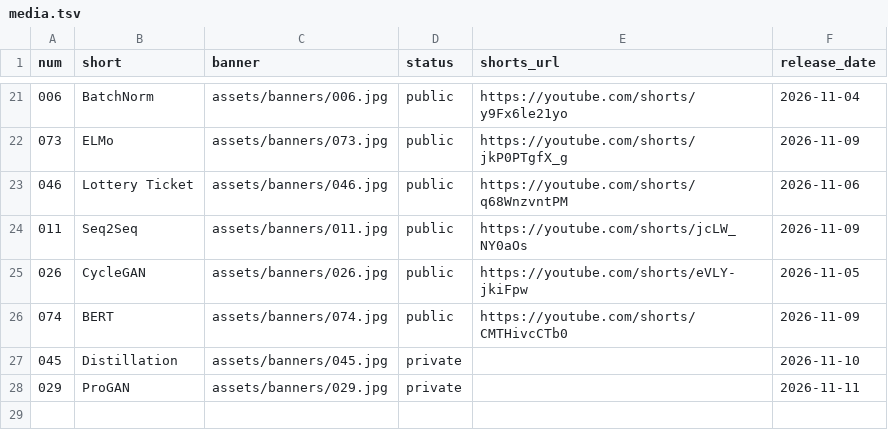
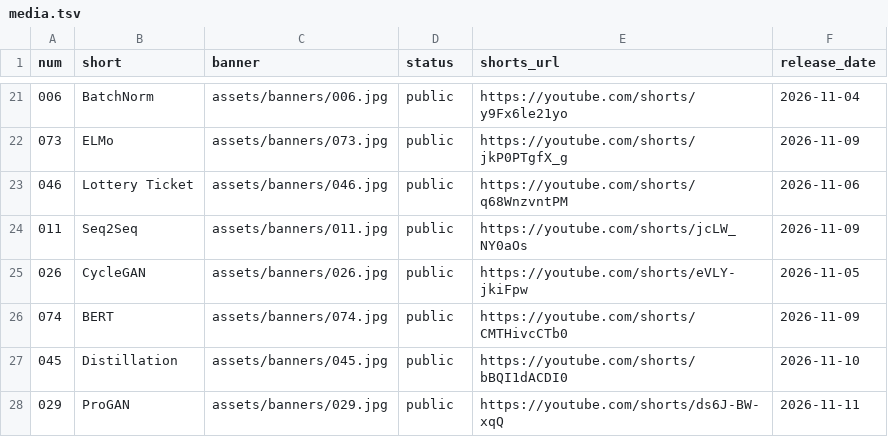
Before and after one commit to nadeemcite/research-papers, a TSV file: scripts/media.tsv, drawn as a sheet; only a part is shown, gaps mark what is left out.

```diff
--- a/scripts/media.tsv
+++ b/scripts/media.tsv
@@ -26,3 +26,3 @@ num	short	banner	status	shorts_url	release_date
 074	BERT	assets/banners/074.jpg	public	https://youtube.com/shorts/CMTHivcCTb0	2026-11-09
-045	Distillation	assets/banners/045.jpg	private		2026-11-10
-029	ProGAN	assets/banners/029.jpg	private		2026-11-11
+045	Distillation	assets/banners/045.jpg	public	https://youtube.com/shorts/bBQI1dACDI0	2026-11-10
+029	ProGAN	assets/banners/029.jpg	public	https://youtube.com/shorts/ds6J-BW-xqQ	2026-11-11
```
Also changed, not shown: 4 other files.
